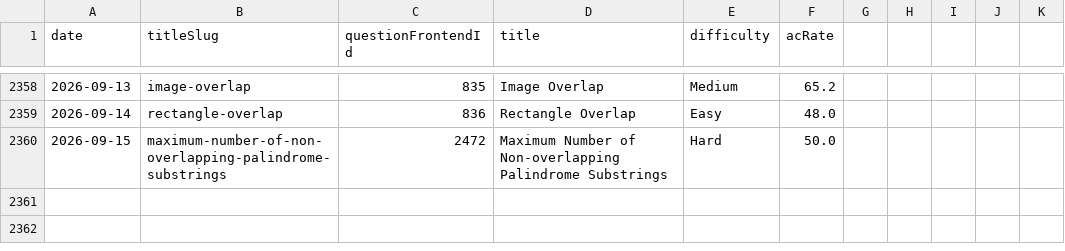
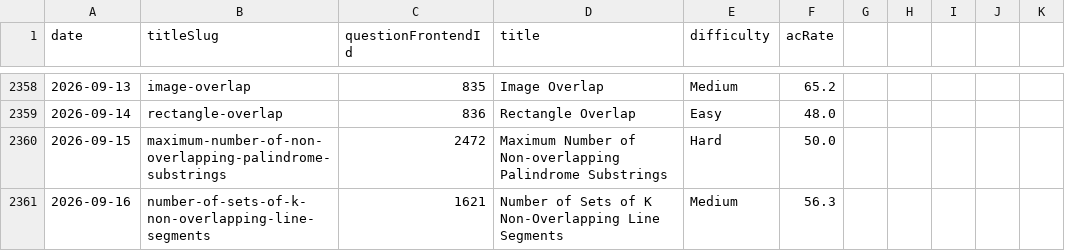
Before and after one commit to joric/leetcode, a CSV file: daily.csv, drawn as a sheet; only a part is shown, gaps mark what is left out; the diff names each change by its address in the sheet, - before the commit and + after, or states it on an @@ line.

```diff
--- a/daily.csv
+++ b/daily.csv
+row 2361: 2026-09-16 | number-of-sets-of-k-non-overlapping-line-segments | 1621 | Number of Sets of K Non-Overlapping Line Segments | Medium | 56.3
```
